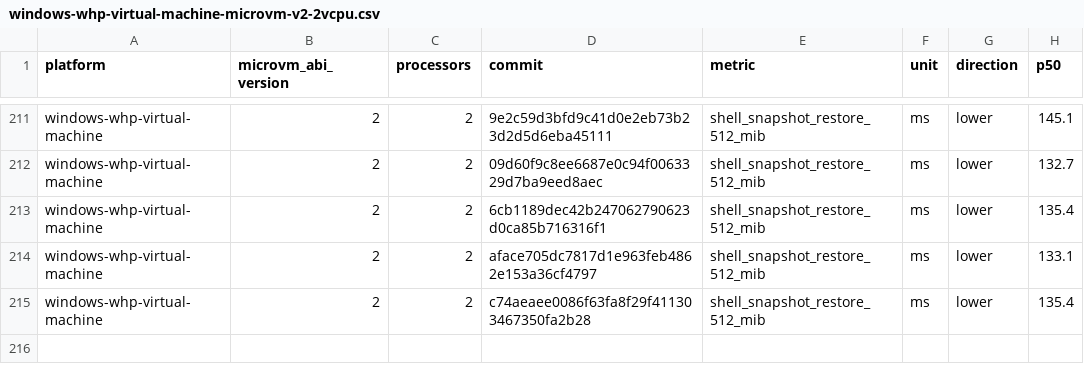
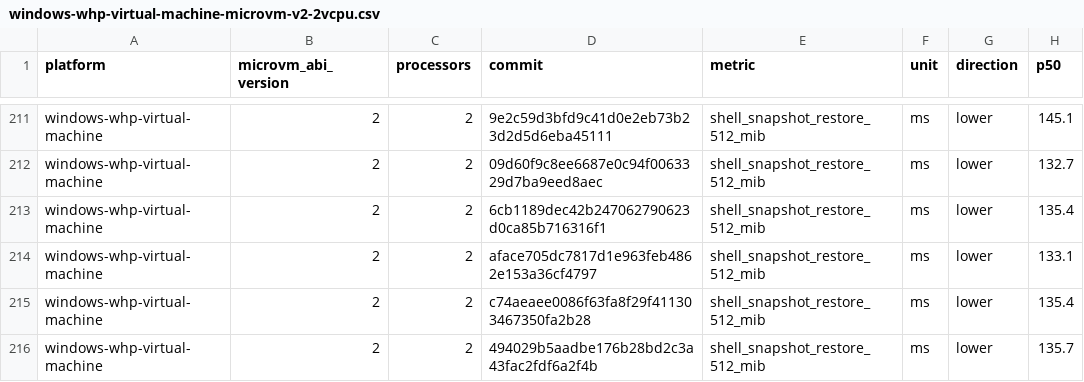
Before and after one commit to 56steve/nvx, a CSV file: data/windows-whp-virtual-machine-microvm-v2-2vcpu.csv, drawn as a sheet; only a part is shown, gaps mark what is left out.

```diff
--- a/data/windows-whp-virtual-machine-microvm-v2-2vcpu.csv
+++ b/data/windows-whp-virtual-machine-microvm-v2-2vcpu.csv
@@ -215 +215,2 @@ windows-whp-virtual-machine,2,2,aface705dc7817d1e963feb4862e153a36cf4797,shell_s
 windows-whp-virtual-machine,2,2,c74aeaee0086f63fa8f29f411303467350fa2b28,shell_snapshot_restore_512_mib,ms,lower,135.4
+windows-whp-virtual-machine,2,2,494029b5aadbe176b28bd2c3a43fac2fdf6a2f4b,shell_snapshot_restore_512_mib,ms,lower,135.7
```
Also changed, not shown: data/linux-kvm-virtual-machine-microvm-v2-1vcpu.csv, data/linux-mshv-virtual-machine-microvm-v2-1vcpu.csv, 9 other files.
